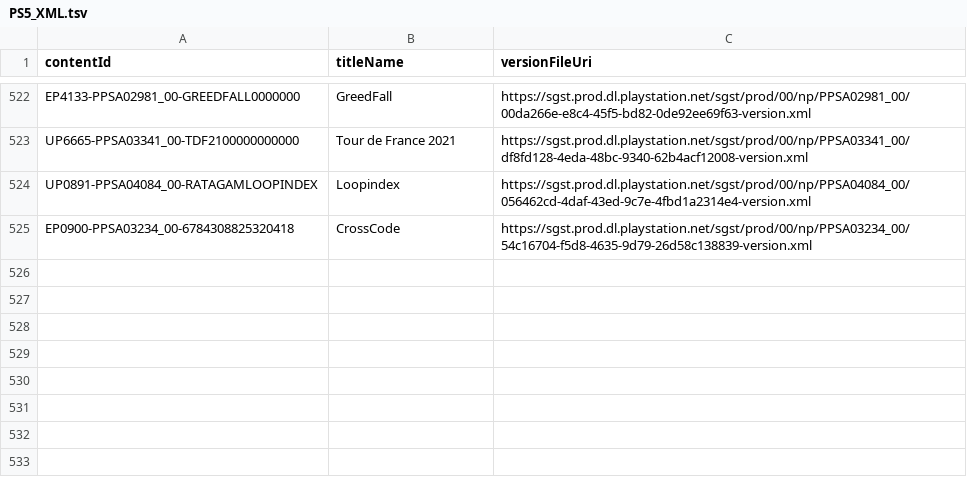
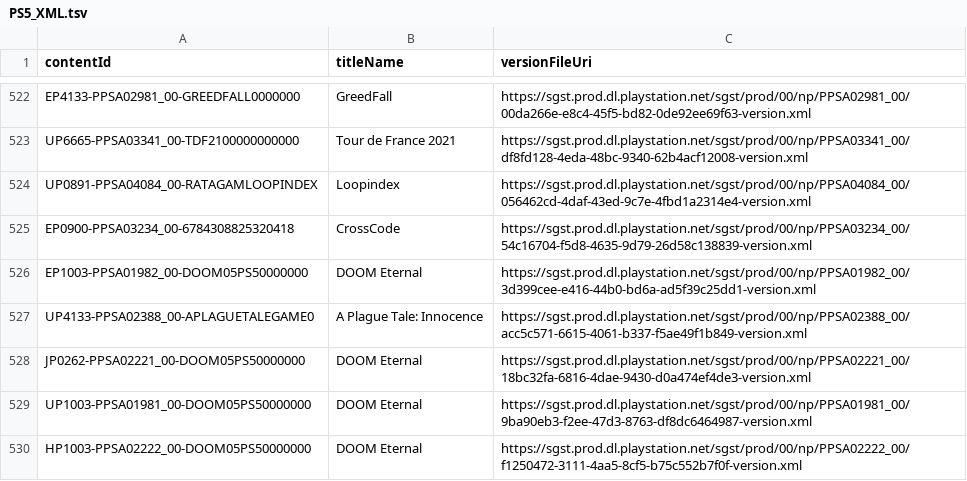
Before and after one commit to 1jtp8sobiu/ps5-pkg, a TSV file: PS5_XML.tsv, drawn as a sheet; only a part is shown, gaps mark what is left out.

```diff
--- a/PS5_XML.tsv
+++ b/PS5_XML.tsv
@@ -525 +525,6 @@ UP0891-PPSA04084_00-RATAGAMLOOPINDEX	Loopindex	https://sgst.prod.dl.playstation.
 EP0900-PPSA03234_00-6784308825320418	CrossCode	https://sgst.prod.dl.playstation.net/sgst/prod/00/np/PPSA03234_00/54c16704-f5d8-4635-9d79-26d58c138839-version.xml
+EP1003-PPSA01982_00-DOOM05PS50000000	DOOM Eternal	https://sgst.prod.dl.playstation.net/sgst/prod/00/np/PPSA01982_00/3d399cee-e416-44b0-bd6a-ad5f39c25dd1-version.xml
+UP4133-PPSA02388_00-APLAGUETALEGAME0	A Plague Tale: Innocence	https://sgst.prod.dl.playstation.net/sgst/prod/00/np/PPSA02388_00/acc5c571-6615-4061-b337-f5ae49f1b849-version.xml
+JP0262-PPSA02221_00-DOOM05PS50000000	DOOM Eternal	https://sgst.prod.dl.playstation.net/sgst/prod/00/np/PPSA02221_00/18bc32fa-6816-4dae-9430-d0a474ef4de3-version.xml
+UP1003-PPSA01981_00-DOOM05PS50000000	DOOM Eternal	https://sgst.prod.dl.playstation.net/sgst/prod/00/np/PPSA01981_00/9ba90eb3-f2ee-47d3-8763-df8dc6464987-version.xml
+HP1003-PPSA02222_00-DOOM05PS50000000	DOOM Eternal	https://sgst.prod.dl.playstation.net/sgst/prod/00/np/PPSA02222_00/f1250472-3111-4aa5-8cf5-b75c552b7f0f-version.xml
```
Also changed, not shown: 7 other files.
